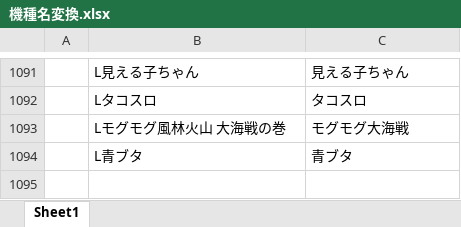
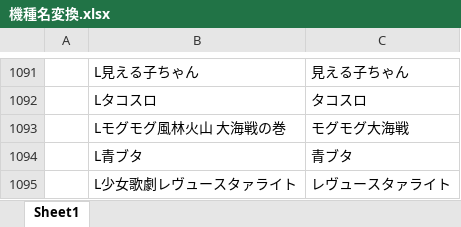
Before and after one commit to tama0520/guild-image-app, an Excel workbook: 機種名変換.xlsx, sheet Sheet1, drawn as a sheet; only a part is shown, gaps mark what is left out; values as stored, in another font and other column widths than the file's, no borders; the diff names each change by its address in the sheet, - before the commit and + after, or states it on an @@ line.

```diff
--- a/機種名変換.xlsx (sheet Sheet1)
+++ b/機種名変換.xlsx (sheet Sheet1)
+row 1095:  | L少女歌劇レヴュースタァライト | レヴュースタァライト
```
Also changed, not shown: 1 other file.
